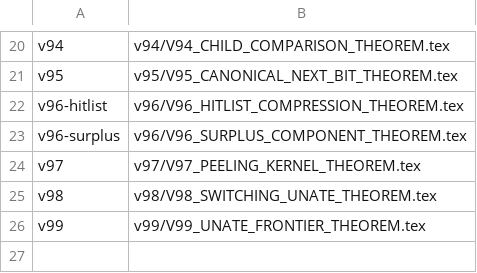
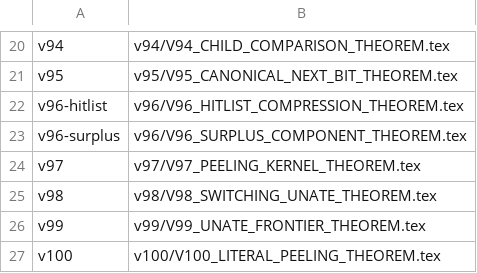
Before and after one commit to suarezrafael/logbook, a TSV file: research/p-vs-np/LATEX_MODULES.tsv, drawn as a sheet; only a part is shown, gaps mark what is left out; the diff names each change by its address in the sheet, - before the commit and + after, or states it on an @@ line.

Commit message:
V100: register formal theorem module

```diff
--- a/research/p-vs-np/LATEX_MODULES.tsv
+++ b/research/p-vs-np/LATEX_MODULES.tsv
+row 27: v100 | v100/V100_LITERAL_PEELING_THEOREM.tex
```
